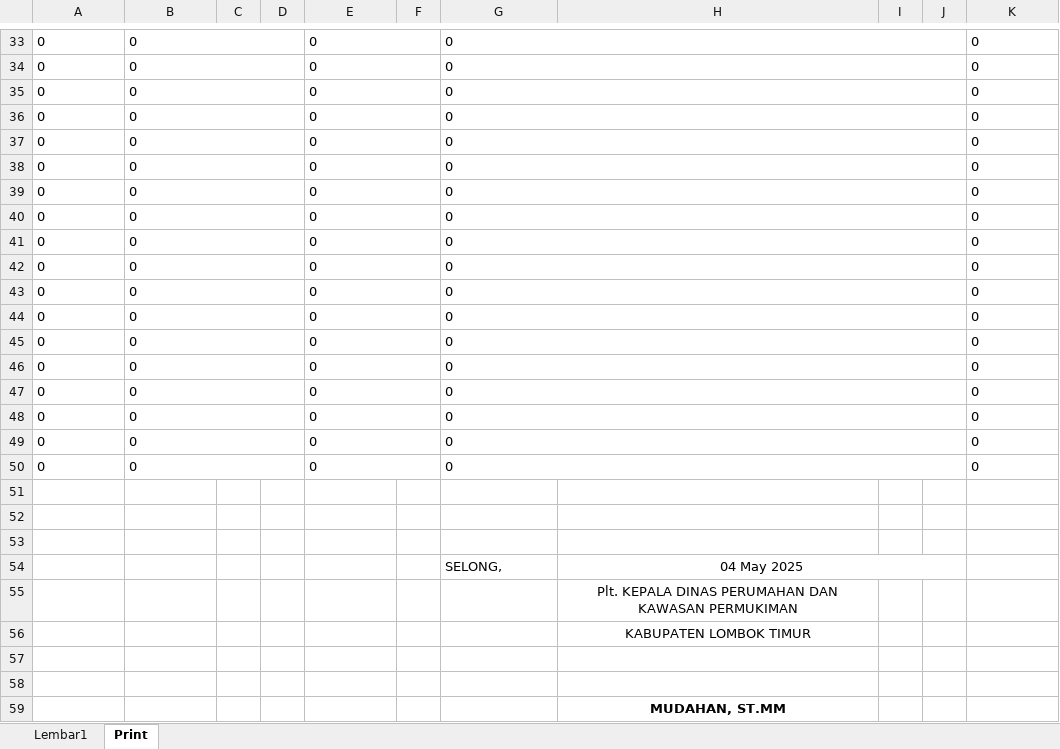
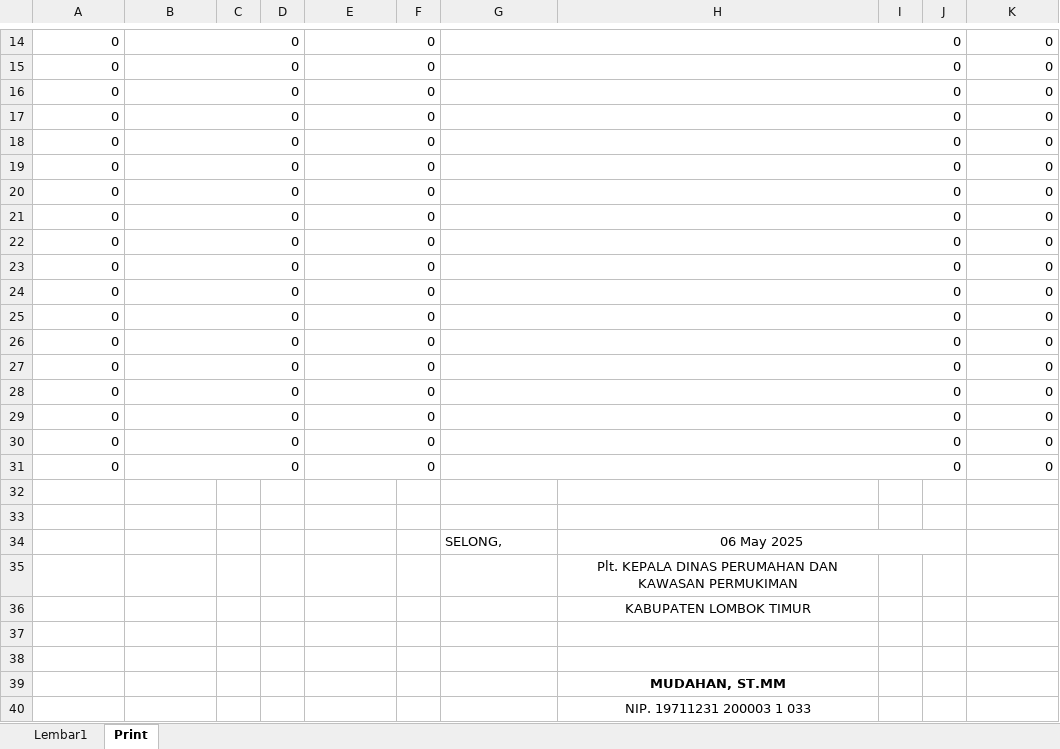
Before and after one commit to Smeagol03/absensiperkim, an Excel workbook: template_honorer.xlsx, sheet Print, drawn as a sheet; only a part is shown, gaps mark what is left out; the shorter side is filled out with more unchanged rows; values as stored, in another font and other column widths than the file's, no borders; charts and pictures not drawn; removed rows and columns are numbered as before the commit, all else as after; the diff covers the shown part only; the diff names each change by its address in the sheet, - before the commit and + after, or states it on an @@ line.

```diff
--- a/template_honorer.xlsx (sheet Print)
+++ b/template_honorer.xlsx (sheet Print)
-A14:B31 alignment: left
+A14:B31 alignment: right
-E14:E31 alignment: left
+E14:E31 alignment: right
-G14:G31 alignment: left
+G14:G31 alignment: right
-K14:K31 alignment: left
+K14:K31 alignment: right
-row 53: (empty)
-H34: 04 May 2025
+H34: 06 May 2025
```
Also changed, not shown: 19 removed rows, 2 edited cells and cell formats elsewhere in this sheet, formulas that keep their value, template_asn.xlsx.
